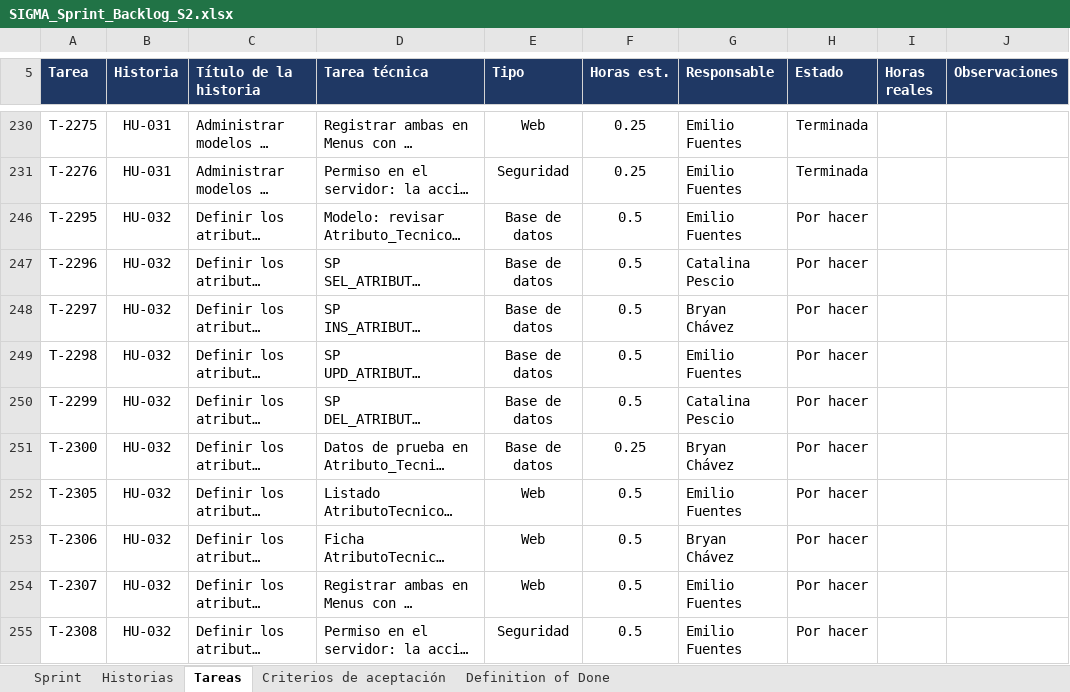
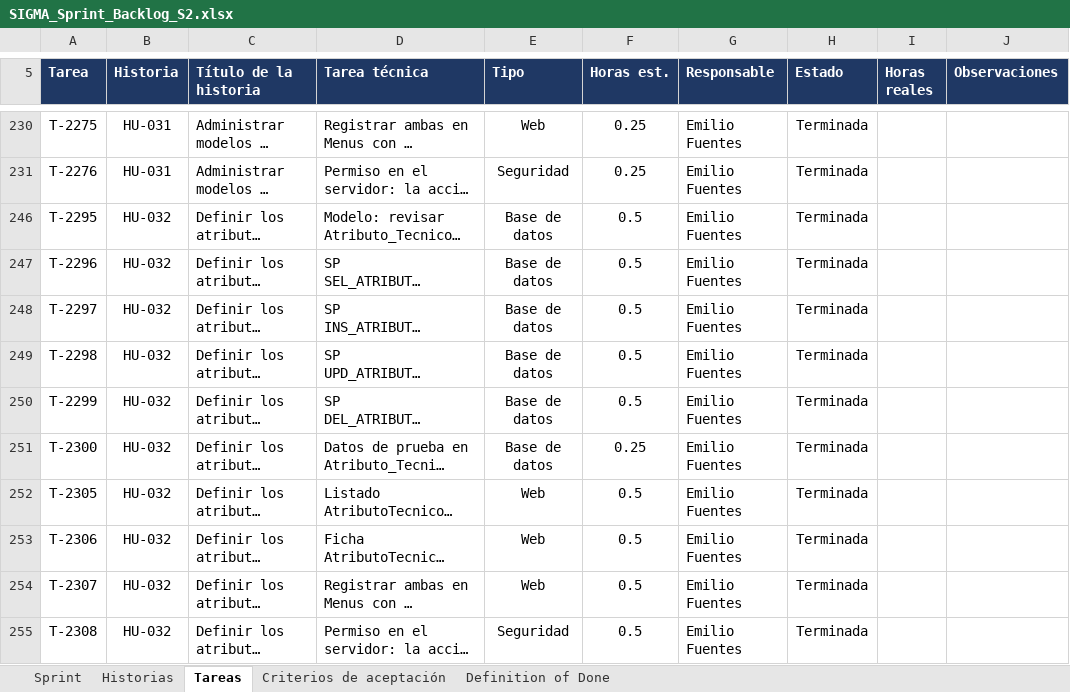
Before and after one commit to CodigoCreativoCL/SIGMA, an Excel workbook: Fase 2/Sprint Backlogs/SIGMA_Sprint_Backlog_S2.xlsx, sheet Tareas, drawn as a sheet; only a part is shown, gaps mark what is left out; long unchanged cells end in …; values as stored, in another font and other column widths than the file's, no borders; conditional formats not drawn; the diff names each change by its address in the sheet, - before the commit and + after, or states it on an @@ line.

Commit message:
HU-032 definir atributos tecnicos de tipo de activo

```diff
--- a/Fase 2/Sprint Backlogs/SIGMA_Sprint_Backlog_S2.xlsx (sheet Tareas)
+++ b/Fase 2/Sprint Backlogs/SIGMA_Sprint_Backlog_S2.xlsx (sheet Tareas)
-H246:H255 (Estado): Por hacer
+H246:H255 (Estado): Terminada
-G247 (Responsable): Catalina Pescio
+G247 (Responsable): Emilio Fuentes
-G248 (Responsable): Bryan Chávez
+G248 (Responsable): Emilio Fuentes
-G250 (Responsable): Catalina Pescio
+G250 (Responsable): Emilio Fuentes
-G251 (Responsable): Bryan Chávez
+G251 (Responsable): Emilio Fuentes
-G253 (Responsable): Bryan Chávez
+G253 (Responsable): Emilio Fuentes
```
Also changed, not shown: 11 other files.
